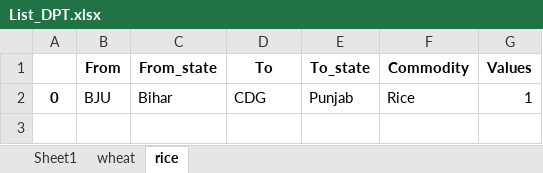
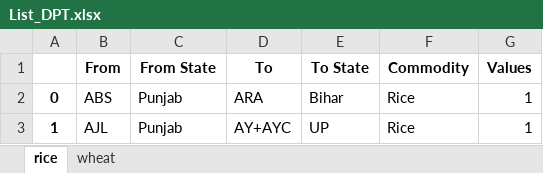
Before and after one commit to Saurabh-Gawande/fcitool, an Excel workbook: Output/List_DPT.xlsx, sheet rice, drawn as a sheet; values as stored, in another font and other column widths than the file's, no borders; the diff names each change by its address in the sheet, - before the commit and + after, or states it on an @@ line.

```diff
--- a/Output/List_DPT.xlsx (sheet rice)
+++ b/Output/List_DPT.xlsx (sheet rice)
-sheet tab: Sheet1
@@ sheet tab order changed: rice | wheat @@
-C1: From_state
+C1: From State
-E1: To_state
+E1: To State
-B2 (From): BJU
+B2 (From): ABS
-C2 (From State): Bihar
+C2 (From State): Punjab
-D2 (To): CDG
+D2 (To): ARA
-E2 (To State): Punjab
+E2 (To State): Bihar
+row 3: 1 | AJL | Punjab | AY+AYC | UP | Rice | 1
```
Also changed, not shown: sheet wheat, Input/Temp_balanced_DPT_scen2.xlsx, Output/Monthly_State_To_State_Table.xlsx, 9 other files.
